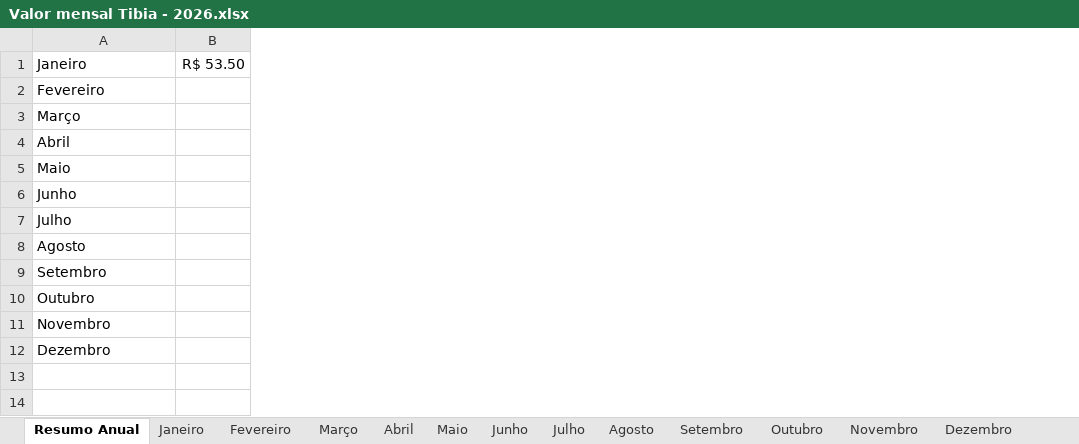
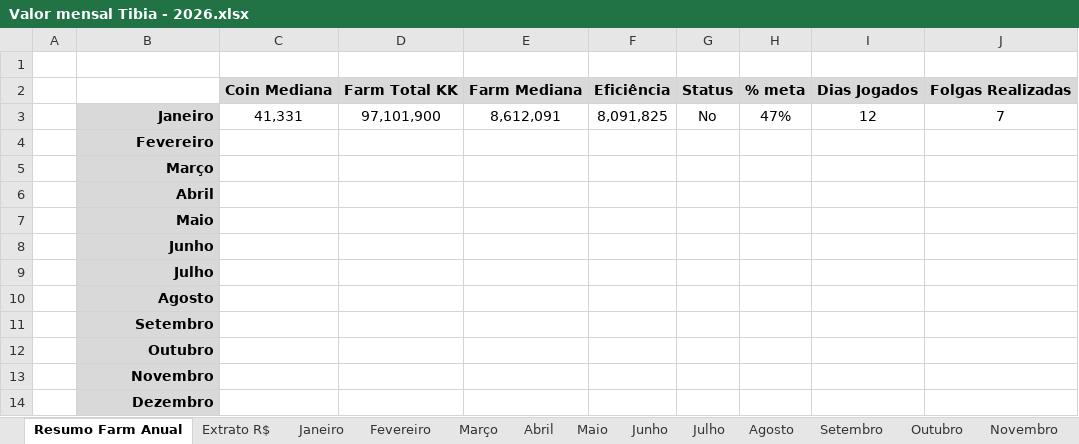
Before and after one commit to joaovrs16/tibia-economic-analysis, an Excel workbook: Valor mensal Tibia - 2026.xlsx, sheet Resumo Farm Anual, drawn as a sheet; values as stored, in another font and other column widths than the file's, no borders; charts and pictures not drawn; removed rows and columns are numbered as before the commit, all else as after; the diff names each change by its address in the sheet, - before the commit and + after, or states it on an @@ line.

```diff
--- a/Valor mensal Tibia - 2026.xlsx (sheet Resumo Farm Anual)
+++ b/Valor mensal Tibia - 2026.xlsx (sheet Resumo Farm Anual)
-sheet tab: Resumo Anual
+sheet tab: Resumo Farm Anual
+column A, empty
-column B, row 1: R$ 53.50
+column C, row 3: 41,331
+column D, row 3: 97,101,900
+column E, row 3: 8,612,091
+column F, row 3: 8,091,825
+column G, row 3: No
+column H, row 3: 47%
+column I, row 3: 12
+column J, row 3: 7
+row 1: (empty)
+row 2:  |  | Coin Mediana | Farm Total KK | Farm Mediana | Eficiência | Status | % meta | Dias Jogados | Folgas Realizadas
@@ B3:B14 fill: none → #D9D9D9, bold: off → on, alignment: left → right @@
```
Also changed, not shown: sheet Extrato R$, sheet Janeiro, sheet Fevereiro, sheet Abril, sheet Junho, sheet Setembro, 7 more sheets, other sheet tabs, formulas that keep their value, hidden cells.
